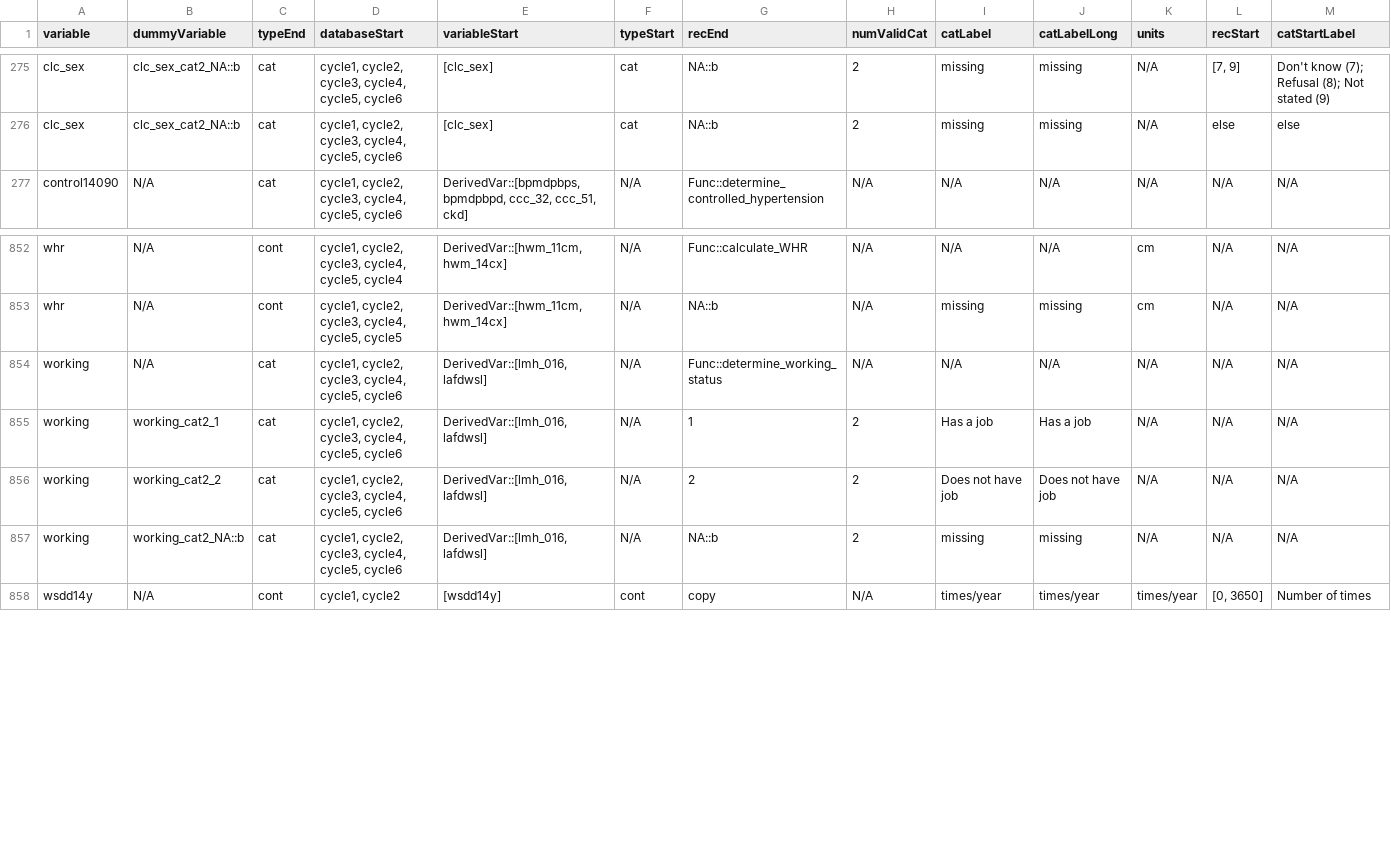
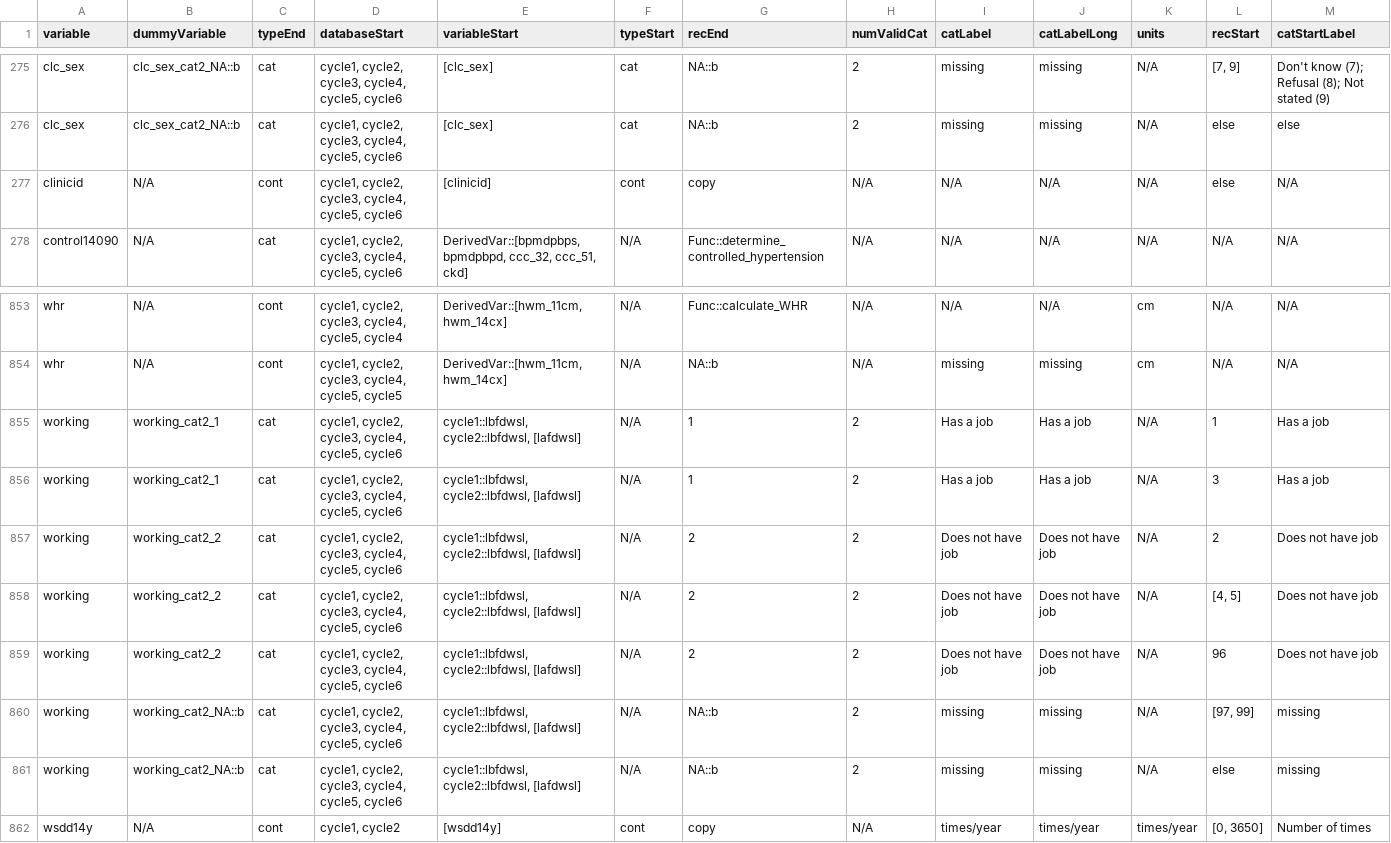
Before and after one commit to Big-Life-Lab/htnport, a CSV file: worksheets/variable-details.csv, drawn as a sheet; only a part is shown, gaps mark what is left out; addresses are those after the commit; rows hold the shown columns only; the diff covers the shown part only; the diff names each change by its address in the sheet, - before the commit and + after, or states it on an @@ line.

Commit message:
Updated table code, plot code, excel sheets, and imputation code after recent RDC visit.

```diff
--- a/worksheets/variable-details.csv
+++ b/worksheets/variable-details.csv
+row 277: clinicid | N/A | cont | cycle1, cycle2, cycle3, cycle4, cycle5, cycle6 | [clinicid] | cont | copy | N/A | N/A | N/A | N/A | else | N/A
-B855 (dummyVariable): N/A
+B855 (dummyVariable): working_cat2_1
-E855:E857 (variableStart): DerivedVar::[lmh_016, lafdwsl]
+E855:E857 (variableStart): cycle1::lbfdwsl, cycle2::lbfdwsl, [lafdwsl]
-G855 (recEnd): Func::determine_working_status
+G855 (recEnd): 1
-H855 (numValidCat): N/A
+H855 (numValidCat): 2
-I855 (catLabel): N/A
+I855 (catLabel): Has a job
-J855 (catLabelLong): N/A
+J855 (catLabelLong): Has a job
-L855 (recStart): N/A
+L855 (recStart): 1
-M855:M856 (catStartLabel): N/A
+M855:M856 (catStartLabel): Has a job
-L856 (recStart): N/A
+L856 (recStart): 3
-L857 (recStart): N/A
+L857 (recStart): 2
-M857 (catStartLabel): N/A
+M857 (catStartLabel): Does not have job
+row 858: working | working_cat2_2 | cat | cycle1, cycle2, cycle3, cycle4, cycle5, cycle6 | cycle1::lbfdwsl, cycle2::lbfdwsl, [lafdwsl] | N/A | 2 | 2 | Does not have job | Does not have job | N/A | [4, 5] | Does not have job
+row 859: working | working_cat2_2 | cat | cycle1, cycle2, cycle3, cycle4, cycle5, cycle6 | cycle1::lbfdwsl, cycle2::lbfdwsl, [lafdwsl] | N/A | 2 | 2 | Does not have job | Does not have job | N/A | 96 | Does not have job
-E860 (variableStart): DerivedVar::[lmh_016, lafdwsl]
+E860 (variableStart): cycle1::lbfdwsl, cycle2::lbfdwsl, [lafdwsl]
-L860 (recStart): N/A
+L860 (recStart): [97, 99]
-M860 (catStartLabel): N/A
+M860 (catStartLabel): missing
+row 861: working | working_cat2_NA::b | cat | cycle1, cycle2, cycle3, cycle4, cycle5, cycle6 | cycle1::lbfdwsl, cycle2::lbfdwsl, [lafdwsl] | N/A | NA::b | 2 | missing | missing | N/A | else | missing
```
Also changed, not shown: 1 added row, 1 removed row and 24 edited cells elsewhere in this file, worksheets/variables.csv, 7 other files.
